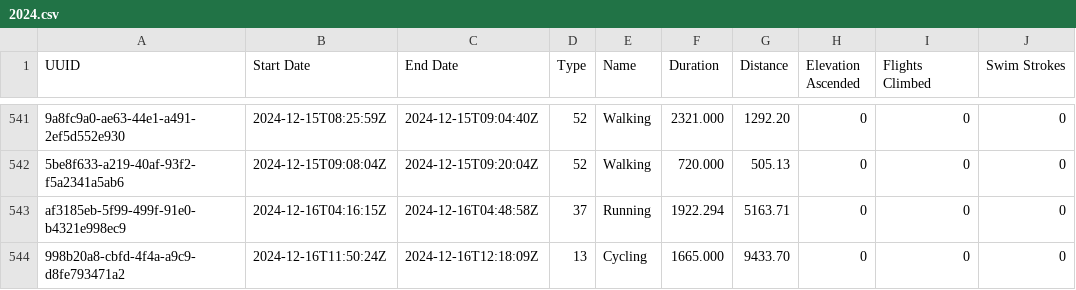
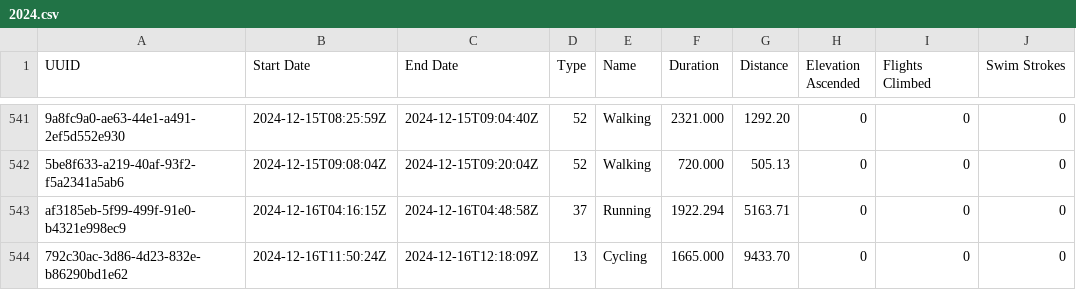
Before and after one commit to malinkang/health, a CSV file: workouts/2024.csv, drawn as a sheet; only a part is shown, gaps mark what is left out; the diff names each change by its address in the sheet, - before the commit and + after, or states it on an @@ line.

Commit message:
Update workouts

```diff
--- a/workouts/2024.csv
+++ b/workouts/2024.csv
-A544 (UUID): 998b20a8-cbfd-4f4a-a9c9-d8fe793471a2
+A544 (UUID): 792c30ac-3d86-4d23-832e-b86290bd1e62
```
